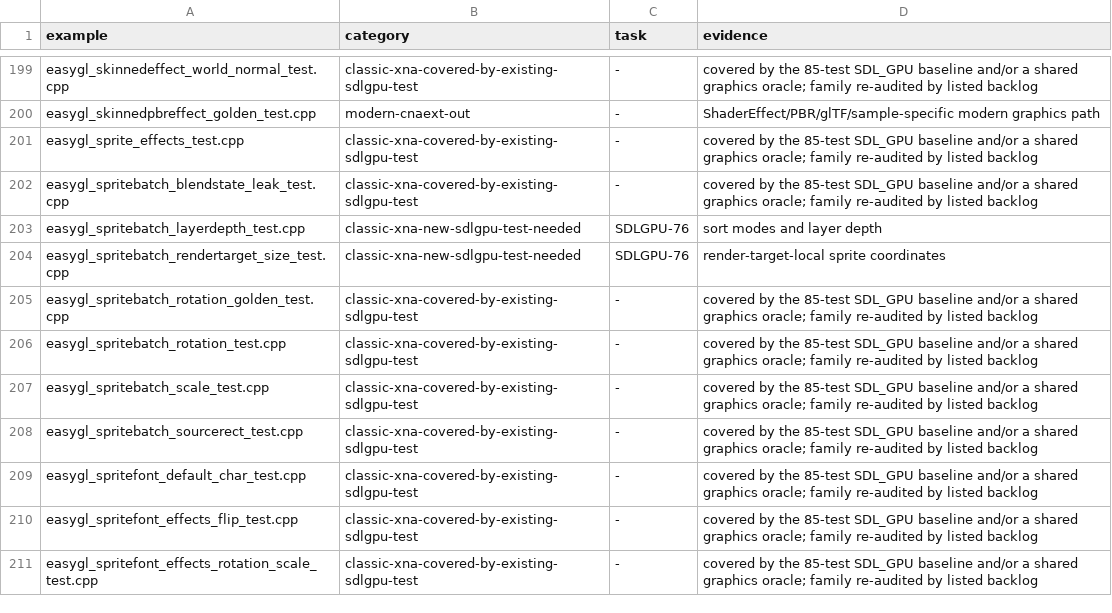
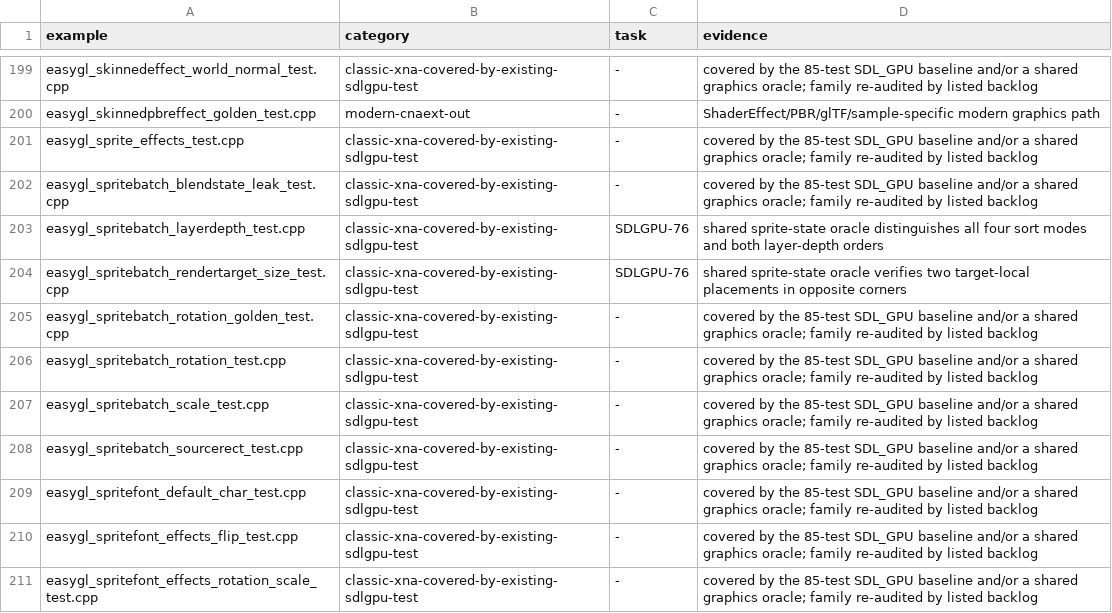
Before and after one commit to libcna/cna, a CSV file: plans/sdlgpu_easygl_example_classification.csv, drawn as a sheet; only a part is shown, gaps mark what is left out.

Commit message:
test(SDLGPU-76): prove SpriteBatch parity

```diff
--- a/plans/sdlgpu_easygl_example_classification.csv
+++ b/plans/sdlgpu_easygl_example_classification.csv
@@ -202,4 +202,4 @@ easygl_sprite_effects_test.cpp,classic-xna-covered-by-existing-sdlgpu-test,-,cov
 easygl_spritebatch_blendstate_leak_test.cpp,classic-xna-covered-by-existing-sdlgpu-test,-,covered by the 85-test SDL_GPU baseline and/or a shared graphics oracle; family re-audited by listed backlog
-easygl_spritebatch_layerdepth_test.cpp,classic-xna-new-sdlgpu-test-needed,SDLGPU-76,sort modes and layer depth
-easygl_spritebatch_rendertarget_size_test.cpp,classic-xna-new-sdlgpu-test-needed,SDLGPU-76,render-target-local sprite coordinates
+easygl_spritebatch_layerdepth_test.cpp,classic-xna-covered-by-existing-sdlgpu-test,SDLGPU-76,shared sprite-state oracle distinguishes all four sort modes and both layer-depth orders
+easygl_spritebatch_rendertarget_size_test.cpp,classic-xna-covered-by-existing-sdlgpu-test,SDLGPU-76,shared sprite-state oracle verifies two target-local placements in opposite corners
 easygl_spritebatch_rotation_golden_test.cpp,classic-xna-covered-by-existing-sdlgpu-test,-,covered by the 85-test SDL_GPU baseline and/or a shared graphics oracle; family re-audited by listed backlog
```
Also changed, not shown: 5 other files.
